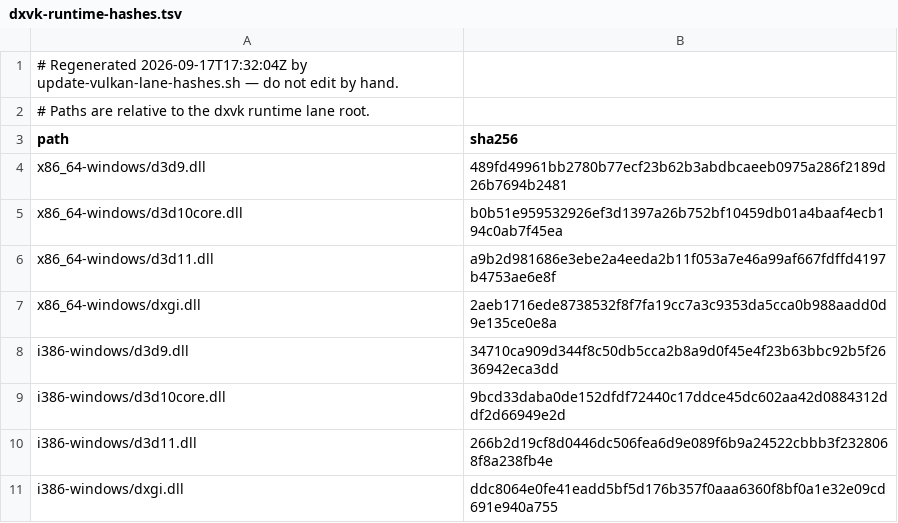
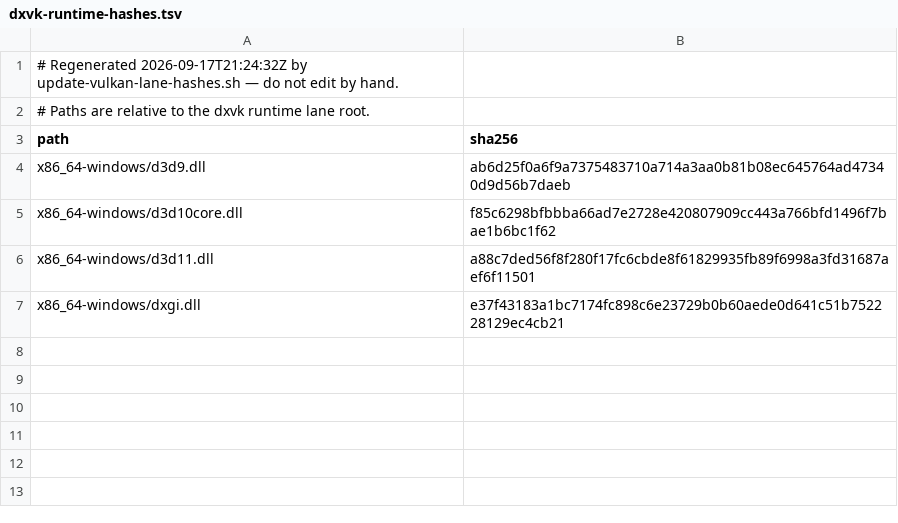
Before and after one commit to metalsharp/MetalSharp, a TSV file: tools/bundles/dxvk-runtime-hashes.tsv, drawn as a sheet.

Commit message:
Rebuild DXVK lane with Gcenx DXVK-macOS 1.10.3 x64 (d3d9 via PR #20); retire dxvk i386

```diff
--- a/tools/bundles/dxvk-runtime-hashes.tsv
+++ b/tools/bundles/dxvk-runtime-hashes.tsv
@@ -1,11 +1,7 @@
-# Regenerated 2026-09-17T17:32:04Z by update-vulkan-lane-hashes.sh — do not edit by hand.
+# Regenerated 2026-09-17T21:24:32Z by update-vulkan-lane-hashes.sh — do not edit by hand.
 # Paths are relative to the dxvk runtime lane root.
 path	sha256
-x86_64-windows/d3d9.dll	489fd49961bb2780b77ecf23b62b3abdbcaeeb0975a286f2189d26b7694b2481
-x86_64-windows/d3d10core.dll	b0b51e959532926ef3d1397a26b752bf10459db01a4baaf4ecb194c0ab7f45ea
-x86_64-windows/d3d11.dll	a9b2d981686e3ebe2a4eeda2b11f053a7e46a99af667fdffd4197b4753ae6e8f
-x86_64-windows/dxgi.dll	2aeb1716ede8738532f8f7fa19cc7a3c9353da5cca0b988aadd0d9e135ce0e8a
-i386-windows/d3d9.dll	34710ca909d344f8c50db5cca2b8a9d0f45e4f23b63bbc92b5f2636942eca3dd
-i386-windows/d3d10core.dll	9bcd33daba0de152dfdf72440c17ddce45dc602aa42d0884312ddf2d66949e2d
-i386-windows/d3d11.dll	266b2d19cf8d0446dc506fea6d9e089f6b9a24522cbbb3f2328068f8a238fb4e
-i386-windows/dxgi.dll	ddc8064e0fe41eadd5bf5d176b357f0aaa6360f8bf0a1e32e09cd691e940a755
+x86_64-windows/d3d9.dll	ab6d25f0a6f9a7375483710a714a3aa0b81b08ec645764ad47340d9d56b7daeb
+x86_64-windows/d3d10core.dll	f85c6298bfbbba66ad7e2728e420807909cc443a766bfd1496f7bae1b6bc1f62
+x86_64-windows/d3d11.dll	a88c7ded56f8f280f17fc6cbde8f61829935fb89f6998a3fd31687aef6f11501
+x86_64-windows/dxgi.dll	e37f43183a1bc7174fc898c6e23729b0b60aede0d641c51b752228129ec4cb21
```
Also changed, not shown: tools/bundles/asset-manifest.tsv, tools/bundles/moltenvk-runtime-hashes.tsv, 5 other files.
